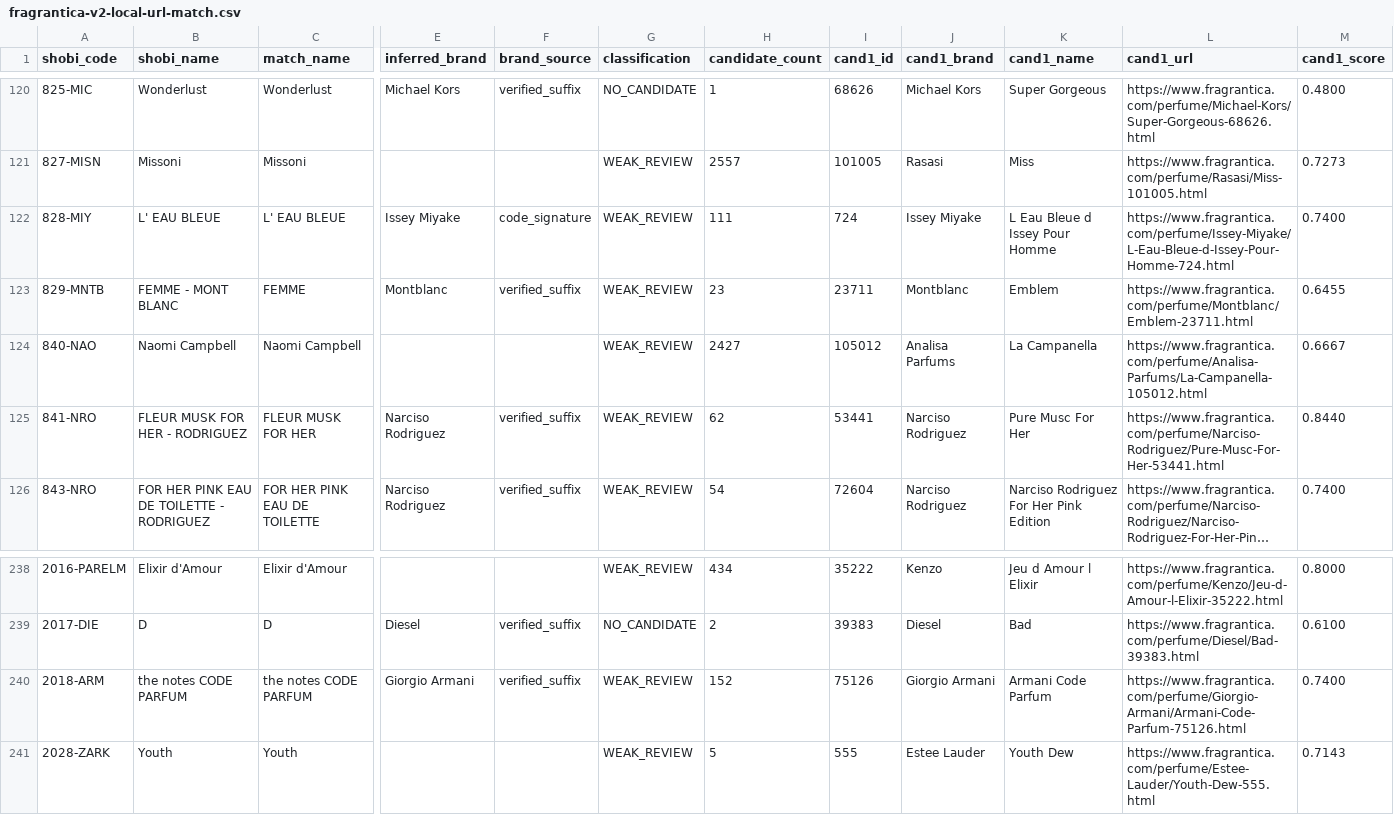
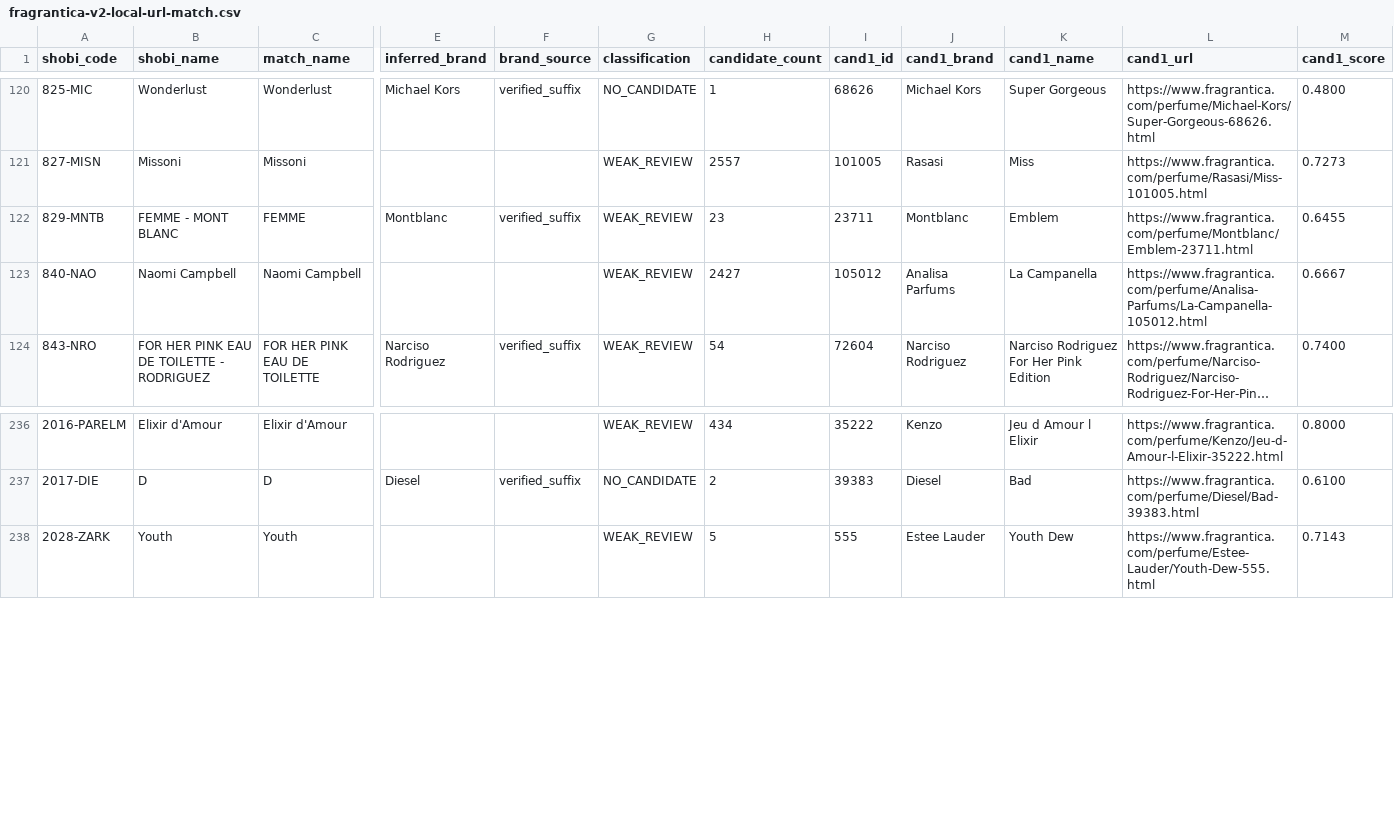
Before and after one commit to MarvvRed/Shobi_Inspiration, a CSV file: fragrantica-v2-local-url-match.csv, drawn as a sheet; only a part is shown, gaps mark what is left out; long unchanged cells end in …; rows hold the shown columns only; the diff names each change by its address in the sheet, - before the commit and + after, or states it on an @@ line.

```diff
--- a/fragrantica-v2-local-url-match.csv
+++ b/fragrantica-v2-local-url-match.csv
-row 122: 828-MIY | L' EAU BLEUE | L' EAU BLEUE | Issey Miyake | code_signature | WEAK_REVIEW | 111 | 724 | Issey Miyake | L Eau Bleue d Issey Pour Homme | https://www.fragrantica.com/perfume/Issey-Miyake/L-Eau-Bleue-d-Issey-Pour-Homme-724.html | 0.7400
-row 125: 841-NRO | FLEUR MUSK FOR HER - RODRIGUEZ | FLEUR MUSK FOR HER | Narciso Rodriguez | verified_suffix | WEAK_REVIEW | 62 | 53441 | Narciso Rodriguez | Pure Musc For Her | https://www.fragrantica.com/perfume/Narciso-Rodriguez/Pure-Musc-For-Her-53441.html | 0.8440
-row 240: 2018-ARM | the notes CODE PARFUM | the notes CODE PARFUM | Giorgio Armani | verified_suffix | WEAK_REVIEW | 152 | 75126 | Giorgio Armani | Armani Code Parfum | https://www.fragrantica.com/perfume/Giorgio-Armani/Armani-Code-Parfum-75126.html | 0.7400
```
Also changed, not shown: fragrantica-v2-global-fallback-review.csv, 5 other files.
